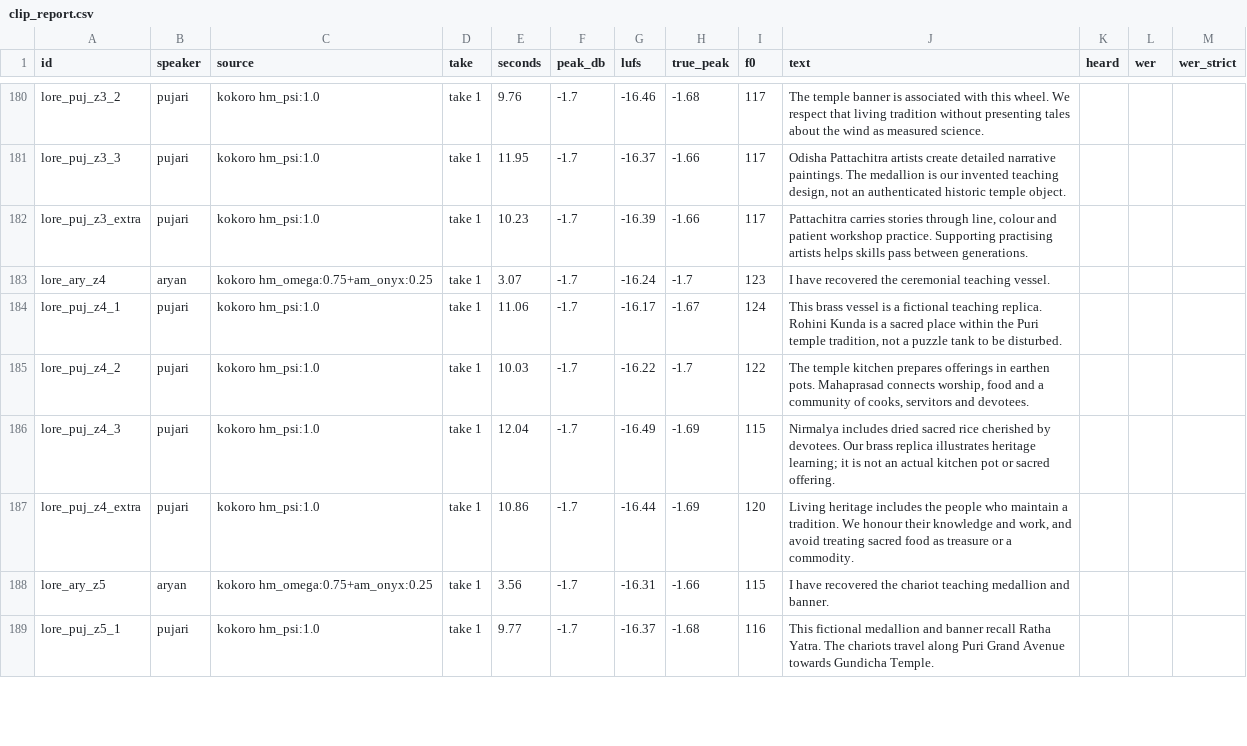
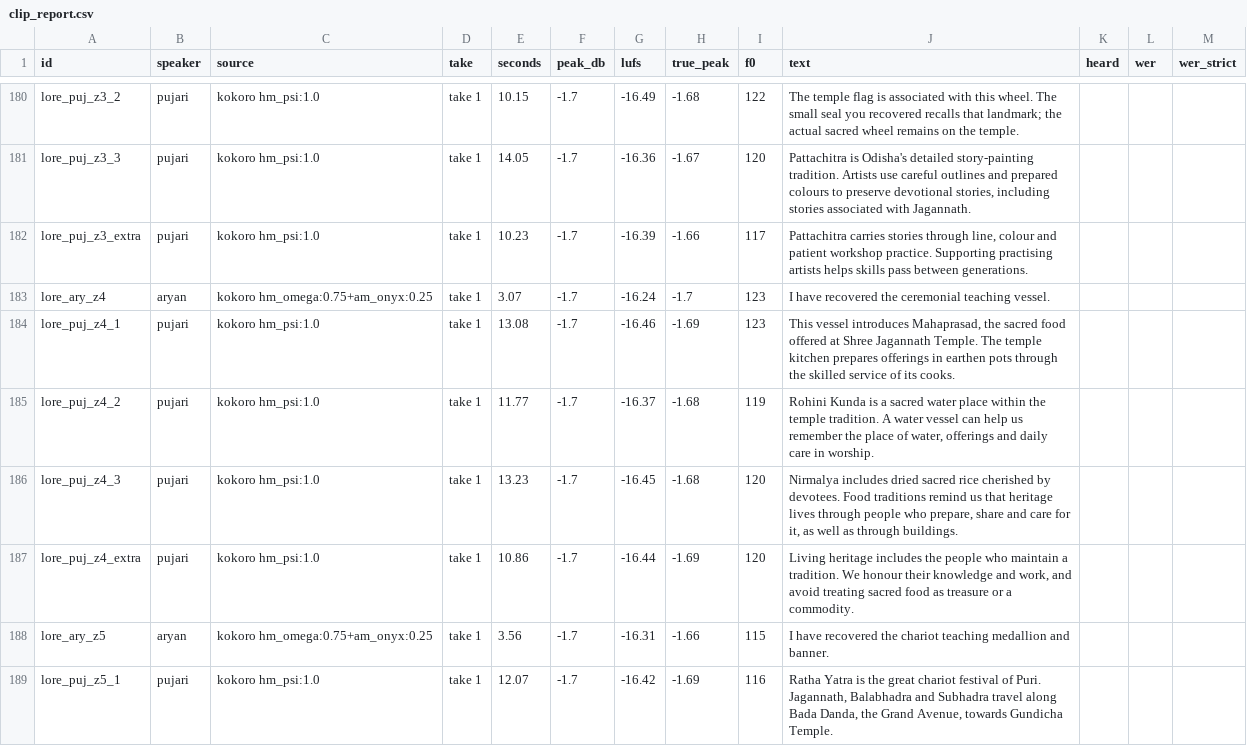
Before and after one commit to Hemanth18-12/GDIT, a CSV file: Docs/QA/voice/clip_report.csv, drawn as a sheet; only a part is shown, gaps mark what is left out; the diff covers the shown part only; the diff names each change by its address in the sheet, - before the commit and + after, or states it on an @@ line.

Commit message:
Show automatic voiced Jagannath history in the original game route

```diff
--- a/Docs/QA/voice/clip_report.csv
+++ b/Docs/QA/voice/clip_report.csv
-E180 (seconds): 9.76
+E180 (seconds): 10.15
-G180 (lufs): -16.46
+G180 (lufs): -16.49
-I180 (f0): 117
+I180 (f0): 122
-J180 (text): The temple banner is associated with this wheel. We respect that living tradition without presenting tales about the wind as measured science.
+J180 (text): The temple flag is associated with this wheel. The small seal you recovered recalls that landmark; the actual sacred wheel remains on the temple.
-E181 (seconds): 11.95
+E181 (seconds): 14.05
-G181 (lufs): -16.37
+G181 (lufs): -16.36
-H181 (true_peak): -1.66
+H181 (true_peak): -1.67
-I181 (f0): 117
+I181 (f0): 120
-J181 (text): Odisha Pattachitra artists create detailed narrative paintings. The medallion is our invented teaching design, not an authenticated historic temple object.
+J181 (text): Pattachitra is Odisha's detailed story-painting tradition. Artists use careful outlines and prepared colours to preserve devotional stories, including stories associated with Jagannath.
-E184 (seconds): 11.06
+E184 (seconds): 13.08
-G184 (lufs): -16.17
+G184 (lufs): -16.46
-H184 (true_peak): -1.67
+H184 (true_peak): -1.69
-I184 (f0): 124
+I184 (f0): 123
-J184 (text): This brass vessel is a fictional teaching replica. Rohini Kunda is a sacred place within the Puri temple tradition, not a puzzle tank to be disturbed.
+J184 (text): This vessel introduces Mahaprasad, the sacred food offered at Shree Jagannath Temple. The temple kitchen prepares offerings in earthen pots through the skilled service of its cooks.
-E185 (seconds): 10.03
+E185 (seconds): 11.77
-G185 (lufs): -16.22
+G185 (lufs): -16.37
-H185 (true_peak): -1.7
+H185 (true_peak): -1.68
-I185 (f0): 122
+I185 (f0): 119
-J185 (text): The temple kitchen prepares offerings in earthen pots. Mahaprasad connects worship, food and a community of cooks, servitors and devotees.
+J185 (text): Rohini Kunda is a sacred water place within the temple tradition. A water vessel can help us remember the place of water, offerings and daily care in worship.
-E186 (seconds): 12.04
+E186 (seconds): 13.23
-G186 (lufs): -16.49
+G186 (lufs): -16.45
-H186 (true_peak): -1.69
+H186 (true_peak): -1.68
-I186 (f0): 115
+I186 (f0): 120
-J186 (text): …by devotees. Our brass replica illustrates heritage learning; it is not an actual kitchen pot or sacred offering.
+J186 (text): …by devotees. Food traditions remind us that heritage lives through people who prepare, share and care for it, as well as through buildings.
-E189 (seconds): 9.77
+E189 (seconds): 12.07
-G189 (lufs): -16.37
+G189 (lufs): -16.42
-H189 (true_peak): -1.68
+H189 (true_peak): -1.69
-J189 (text): This fictional medallion and banner recall Ratha Yatra. The chariots travel along Puri Grand Avenue towards Gundicha…
+J189 (text): Ratha Yatra is the great chariot festival of Puri. Jagannath, Balabhadra and Subhadra travel along Bada Danda, the Grand Avenue, towards Gundicha…
```
Also changed, not shown: 56 edited cells elsewhere in this file, Docs/VOICE_LINES.csv, 58 other files.
